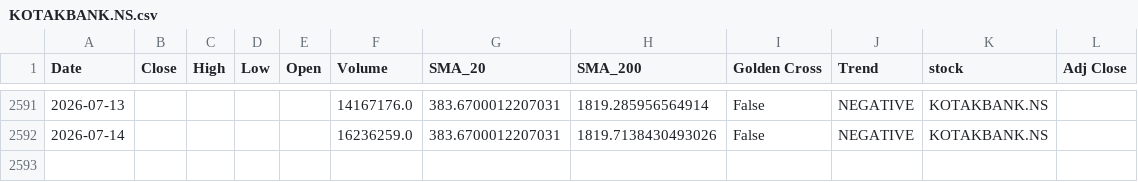
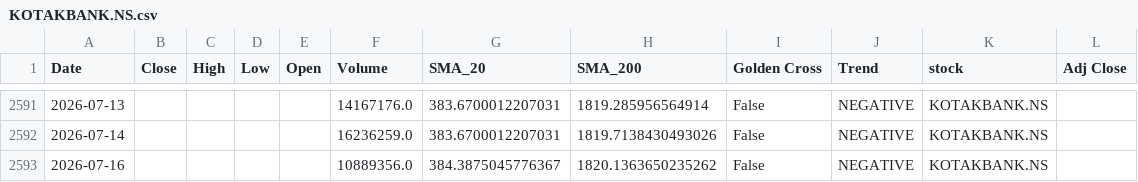
Before and after one commit to sohamdeshpande/nifty-analysis, a CSV file: data/KOTAKBANK.NS.csv, drawn as a sheet; only a part is shown, gaps mark what is left out; the diff names each change by its address in the sheet, - before the commit and + after, or states it on an @@ line.

```diff
--- a/data/KOTAKBANK.NS.csv
+++ b/data/KOTAKBANK.NS.csv
+row 2593: 2026-07-16 |  |  |  |  | 10889356.0 | 384.3875045776367 | 1820.1363650235262 | False | NEGATIVE | KOTAKBANK.NS
```
Also changed, not shown: data/ADANIPORTS.NS.csv, data/ASIANPAINT.NS.csv, 46 other files.
